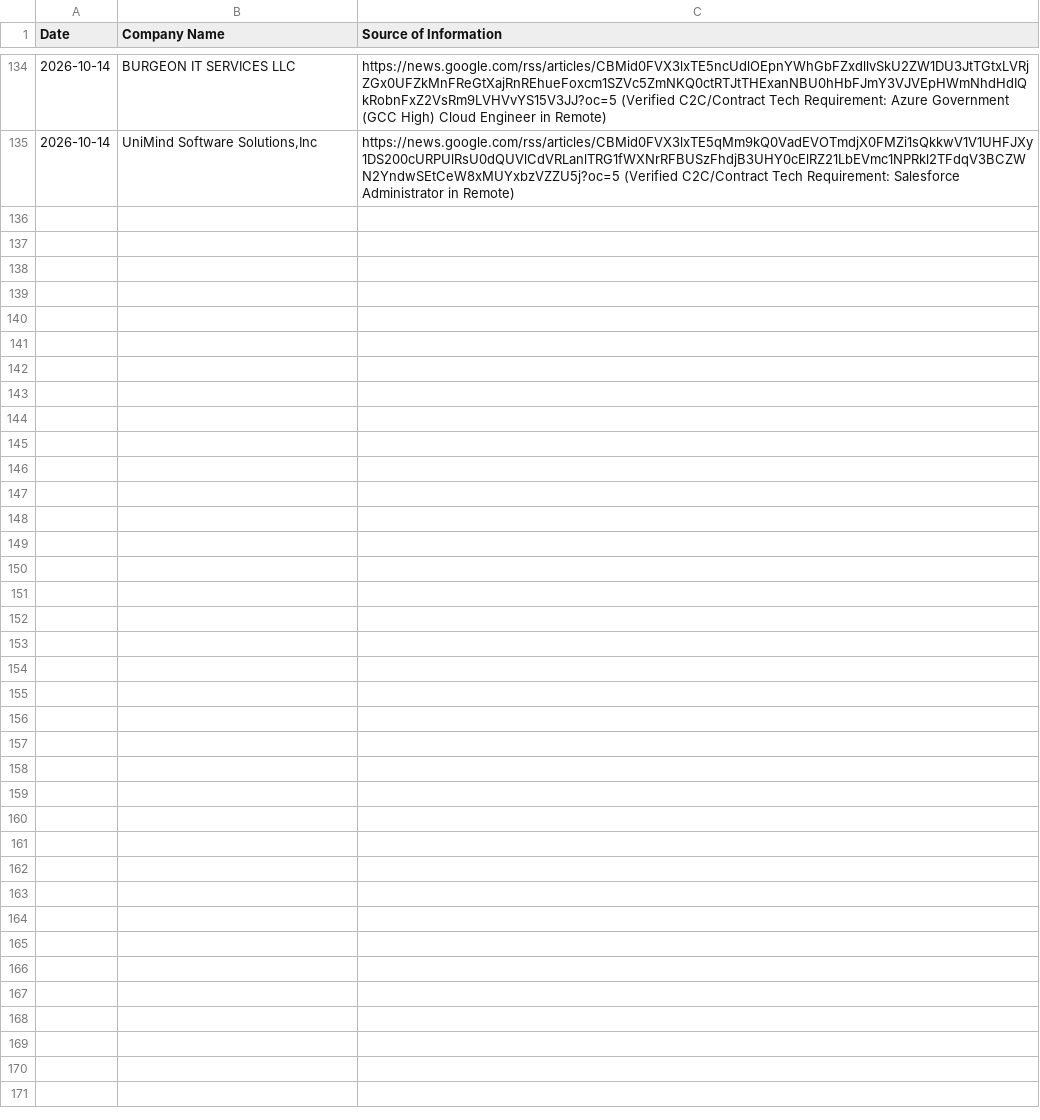
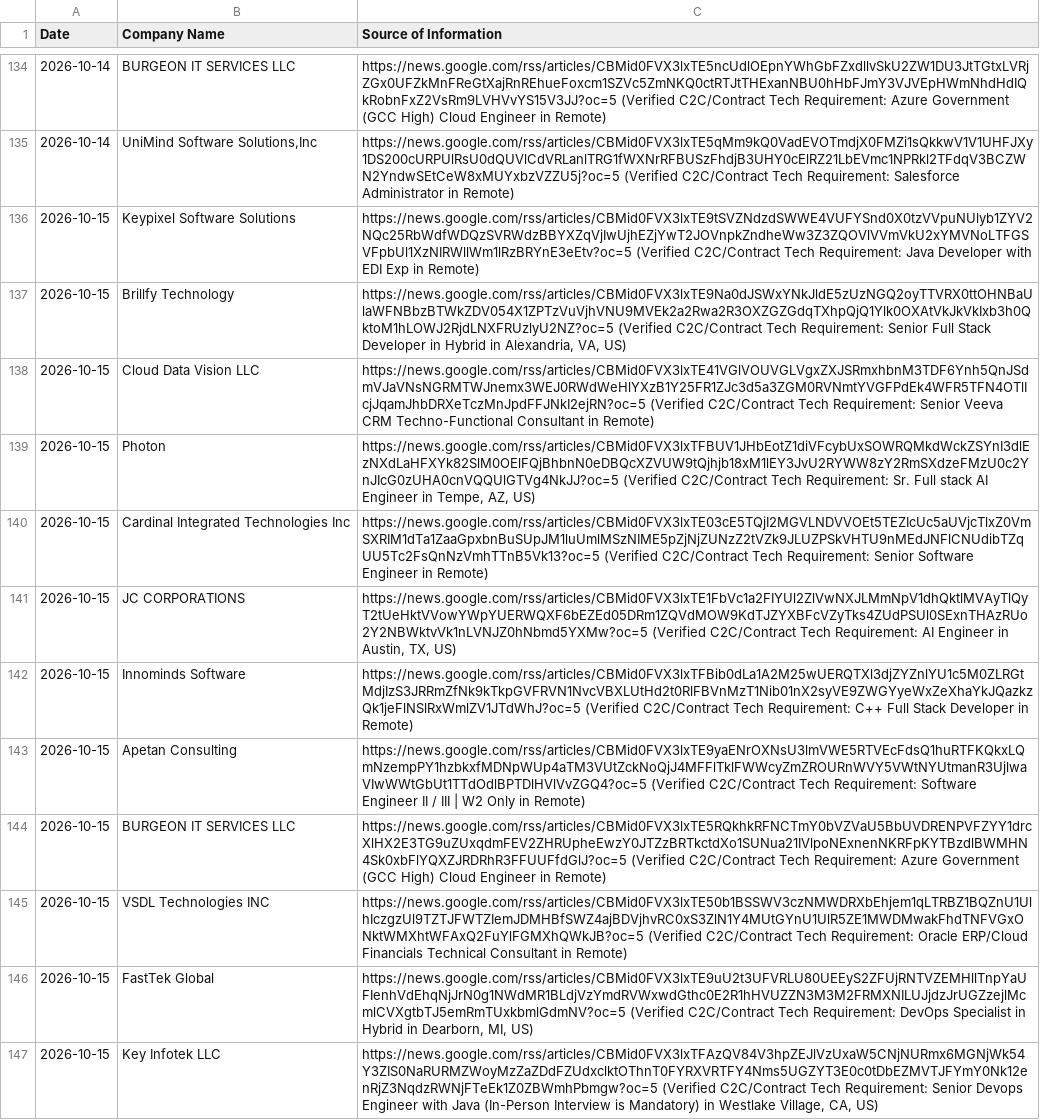
Before and after one commit to divyanshu2074/staff-augmentation-client, a CSV file: companies.csv, drawn as a sheet; only a part is shown, gaps mark what is left out; the diff names each change by its address in the sheet, - before the commit and + after, or states it on an @@ line.

```diff
--- a/companies.csv
+++ b/companies.csv
+row 136: 2026-10-15 | Keypixel Software Solutions | https://news.google.com/rss/articles/CBMid0FVX3lxTE9tSVZNdzdSWWE4VUFYSnd0X0tzVVpuNUlyb1ZYV2NQc25RbWdfWDQzSVRWdzBBYXZqVjIwUjhEZjYwT2JOVnpkZndheWw3Z3ZQOVlVVmVkU2xYMVNoLTFGSVFpbUl1XzNIRWllWm1lRzBRYnE3eEtv?oc=5 (Verified C2C/Contract Tech Requirement: Java Developer with EDI Exp in Remote)
+row 137: 2026-10-15 | Brillfy Technology | https://news.google.com/rss/articles/CBMid0FVX3lxTE9Na0dJSWxYNkJldE5zUzNGQ2oyTTVRX0ttOHNBaUlaWFNBbzBTWkZDV054X1ZPTzVuVjhVNU9MVEk2a2Rwa2R3OXZGZGdqTXhpQjQ1Ylk0OXAtVkJkVkIxb3h0QktoM1hLOWJ2RjdLNXFRUzlyU2NZ?oc=5 (Verified C2C/Contract Tech Requirement: Senior Full Stack Developer in Hybrid in Alexandria, VA, US)
+row 138: 2026-10-15 | Cloud Data Vision LLC | https://news.google.com/rss/articles/CBMid0FVX3lxTE41VGlVOUVGLVgxZXJSRmxhbnM3TDF6Ynh5QnJSdmVJaVNsNGRMTWJnemx3WEJ0RWdWeHlYXzB1Y25FR1ZJc3d5a3ZGM0RVNmtYVGFPdEk4WFR5TFN4OTlIcjJqamJhbDRXeTczMnJpdFFJNkI2ejRN?oc=5 (Verified C2C/Contract Tech Requirement: Senior Veeva CRM Techno-Functional Consultant in Remote)
+row 139: 2026-10-15 | Photon | https://news.google.com/rss/articles/CBMid0FVX3lxTFBUV1JHbEotZ1diVFcybUxSOWRQMkdWckZSYnI3dlEzNXdLaHFXYk82SlM0OElFQjBhbnN0eDBQcXZVUW9tQjhjb18xM1lEY3JvU2RYWW8zY2RmSXdzeFMzU0c2YnJIcG0zUHA0cnVQQUlGTVg4NkJJ?oc=5 (Verified C2C/Contract Tech Requirement: Sr. Full stack AI Engineer in Tempe, AZ, US)
+row 140: 2026-10-15 | Cardinal Integrated Technologies Inc | https://news.google.com/rss/articles/CBMid0FVX3lxTE03cE5TQjI2MGVLNDVVOEt5TEZIcUc5aUVjcTlxZ0VmSXRIM1dTa1ZaaGpxbnBuSUpJM1luUmlMSzNIME5pZjNjZUNzZ2tVZk9JLUZPSkVHTU9nMEdJNFlCNUdibTZqUU5Tc2FsQnNzVmhTTnB5Vk13?oc=5 (Verified C2C/Contract Tech Requirement: Senior Software Engineer in Remote)
+row 141: 2026-10-15 | JC CORPORATIONS | https://news.google.com/rss/articles/CBMid0FVX3lxTE1FbVc1a2FIYUl2ZlVwNXJLMmNpV1dhQktlMVAyTlQyT2tUeHktVVowYWpYUERWQXF6bEZEd05DRm1ZQVdMOW9KdTJZYXBFcVZyTks4ZUdPSUl0SExnTHAzRUo2Y2NBWktvVk1nLVNJZ0hNbmd5YXMw?oc=5 (Verified C2C/Contract Tech Requirement: AI Engineer in Austin, TX, US)
+row 142: 2026-10-15 | Innominds Software | https://news.google.com/rss/articles/CBMid0FVX3lxTFBib0dLa1A2M25wUERQTXl3djZYZnlYU1c5M0ZLRGtMdjIzS3JRRmZfNk9kTkpGVFRVN1NvcVBXLUtHd2t0RlFBVnMzT1Nib01nX2syVE9ZWGYyeWxZeXhaYkJQazkzQk1jeFlNSlRxWmlZV1JTdWhJ?oc=5 (Verified C2C/Contract Tech Requirement: C++ Full Stack Developer in Remote)
+row 143: 2026-10-15 | Apetan Consulting | https://news.google.com/rss/articles/CBMid0FVX3lxTE9yaENrOXNsU3lmVWE5RTVEcFdsQ1huRTFKQkxLQmNzempPY1hzbkxfMDNpWUp4aTM3VUtZckNoQjJ4MFFlTklFWWcyZmZROURnWVY5VWtNYUtmanR3UjlwaVIwWWtGbUt1TTdOdlBPTDlHVlVvZGQ4?oc=5 (Verified C2C/Contract Tech Requirement: Software Engineer II / III | W2 Only in Remote)
+row 144: 2026-10-15 | BURGEON IT SERVICES LLC | https://news.google.com/rss/articles/CBMid0FVX3lxTE5RQkhkRFNCTmY0bVZVaU5BbUVDRENPVFZYY1drcXlHX2E3TG9uZUxqdmFEV2ZHRUpheEwzY0JTZzBRTkctdXo1SUNua21IVlpoNExnenNKRFpKYTBzdlBWMHN4Sk0xbFlYQXZJRDRhR3FFUUFfdGlJ?oc=5 (Verified C2C/Contract Tech Requirement: Azure Government (GCC High) Cloud Engineer in Remote)
+row 145: 2026-10-15 | VSDL Technologies INC | https://news.google.com/rss/articles/CBMid0FVX3lxTE50b1BSSWV3czNMWDRXbEhjem1qLTRBZ1BQZnU1UlhIczgzUl9TZTJFWTZIemJDMHBfSWZ4ajBDVjhvRC0xS3ZlN1Y4MUtGYnU1UlR5ZE1MWDMwakFhdTNFVGxONktWMXhtWFAxQ2FuYlFGMXhQWkJB?oc=5 (Verified C2C/Contract Tech Requirement: Oracle ERP/Cloud Financials Technical Consultant in Remote)
+row 146: 2026-10-15 | FastTek Global | https://news.google.com/rss/articles/CBMid0FVX3lxTE9uU2t3UFVRLU80UEEyS2ZFUjRNTVZEMHllTnpYaUFIenhVdEhqNjJrN0g1NWdMR1BLdjVzYmdRVWxwdGthc0E2R1hHVUZZN3M3M2FRMXNILUJjdzJrUGZzejlMcmlCVXgtbTJ5emRmTUxkbmlGdmNV?oc=5 (Verified C2C/Contract Tech Requirement: DevOps Specialist in Hybrid in Dearborn, MI, US)
+row 147: 2026-10-15 | Key Infotek LLC | https://news.google.com/rss/articles/CBMid0FVX3lxTFAzQV84V3hpZEJlVzUxaW5CNjNURmx6MGNjWk54Y3ZIS0NaRURMZWoyMzZaZDdFZUdxclktOThnT0FYRXVRTFY4Nms5UGZYT3E0c0tDbEZMVTJFYmY0Nk12enRjZ3NqdzRWNjFTeEk1Z0ZBWmhPbmgw?oc=5 (Verified C2C/Contract Tech Requirement: Senior Devops Engineer with Java (In-Person Interview is Mandatory) in Westlake Village, CA, US)
```
